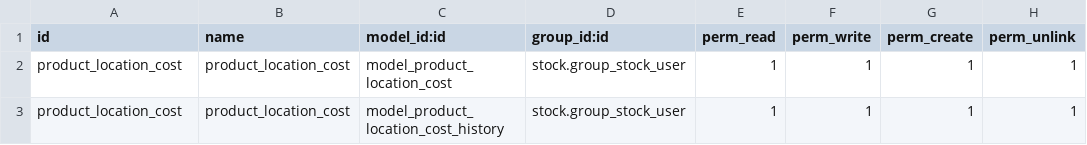
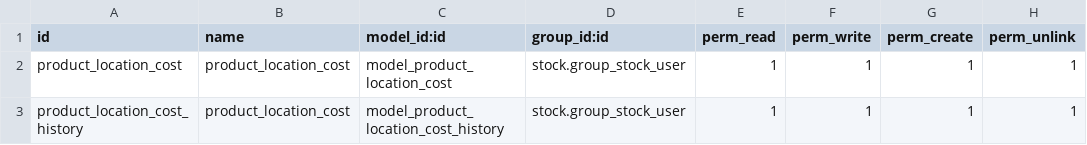
Before and after one commit to yakhras/transfer_limitation, a CSV file: stock_valuation_t/security/ir.model.access.csv, drawn as a sheet.

Commit message:
edt

```diff
--- a/stock_valuation_t/security/ir.model.access.csv
+++ b/stock_valuation_t/security/ir.model.access.csv
@@ -2,2 +2,2 @@ id,name,model_id:id,group_id:id,perm_read,perm_write,perm_create,perm_unlink
 product_location_cost,product_location_cost,model_product_location_cost,stock.group_stock_user,1,1,1,1
-product_location_cost,product_location_cost,model_product_location_cost_history,stock.group_stock_user,1,1,1,1
+product_location_cost_history,product_location_cost,model_product_location_cost_history,stock.group_stock_user,1,1,1,1
```
